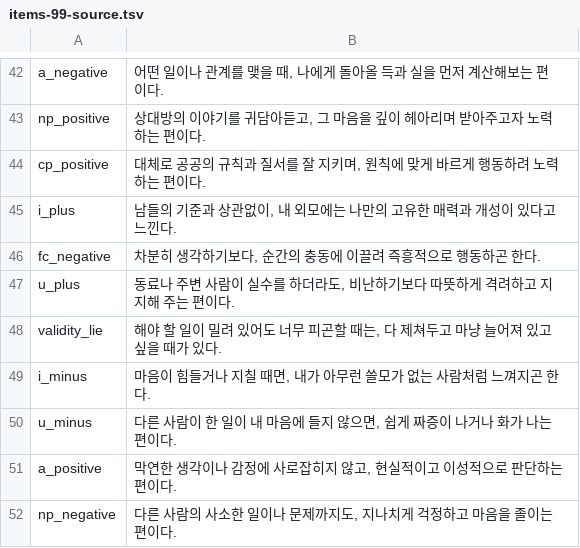
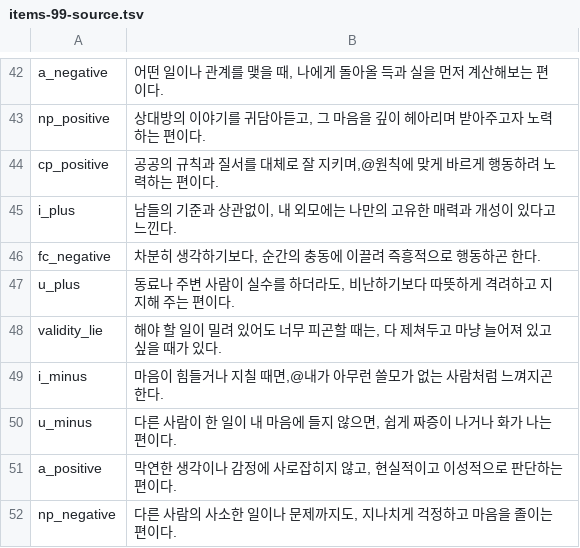
Before and after one commit to jomigata/wiz-coco, a TSV file: docs/internal-materials/ego-ok/items-99-source.tsv, drawn as a sheet; only a part is shown, gaps mark what is left out.

```diff
--- a/docs/internal-materials/ego-ok/items-99-source.tsv
+++ b/docs/internal-materials/ego-ok/items-99-source.tsv
@@ -43,3 +43,3 @@ a_negative	어떤 일이나 관계를 맺을 때, 나에게 돌아올 득과 실
 np_positive	상대방의 이야기를 귀담아듣고, 그 마음을 깊이 헤아리며 받아주고자 노력하는 편이다.
-cp_positive	대체로 공공의 규칙과 질서를 잘 지키며, 원칙에 맞게 바르게 행동하려 노력하는 편이다.
+cp_positive	공공의 규칙과 질서를 대체로 잘 지키며,@원칙에 맞게 바르게 행동하려 노력하는 편이다.
 i_plus	남들의 기준과 상관없이, 내 외모에는 나만의 고유한 매력과 개성이 있다고 느낀다.
@@ -48,3 +48,3 @@ u_plus	동료나 주변 사람이 실수를 하더라도, 비난하기보다 따
 validity_lie	해야 할 일이 밀려 있어도 너무 피곤할 때는, 다 제쳐두고 마냥 늘어져 있고 싶을 때가 있다.
-i_minus	마음이 힘들거나 지칠 때면, 내가 아무런 쓸모가 없는 사람처럼 느껴지곤 한다.
+i_minus	마음이 힘들거나 지칠 때면,@내가 아무런 쓸모가 없는 사람처럼 느껴지곤 한다.
 u_minus	다른 사람이 한 일이 내 마음에 들지 않으면, 쉽게 짜증이 나거나 화가 나는 편이다.
```
Also changed, not shown: 4 other files.
